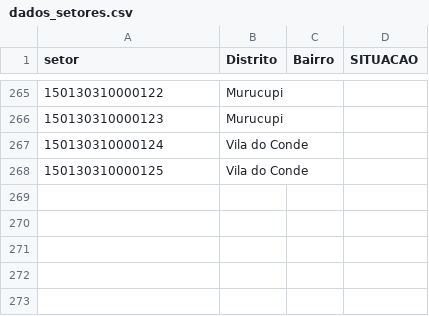
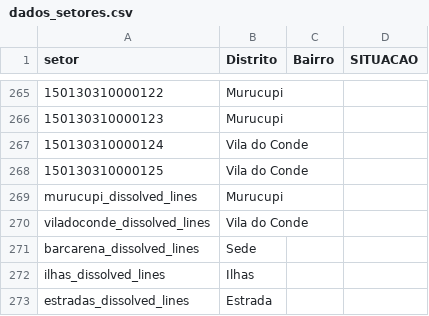
Before and after one commit to victorsantiago/odsb_ordenamento, a CSV file: dados_setores.csv, drawn as a sheet; only a part is shown, gaps mark what is left out; the diff names each change by its address in the sheet, - before the commit and + after, or states it on an @@ line.

Commit message:
Update dados_setores.csv

```diff
--- a/dados_setores.csv
+++ b/dados_setores.csv
+row 269: murucupi_dissolved_lines | Murucupi
+row 270: viladoconde_dissolved_lines | Vila do Conde
+row 271: barcarena_dissolved_lines | Sede
+row 272: ilhas_dissolved_lines | Ilhas
+row 273: estradas_dissolved_lines | Estrada
```
